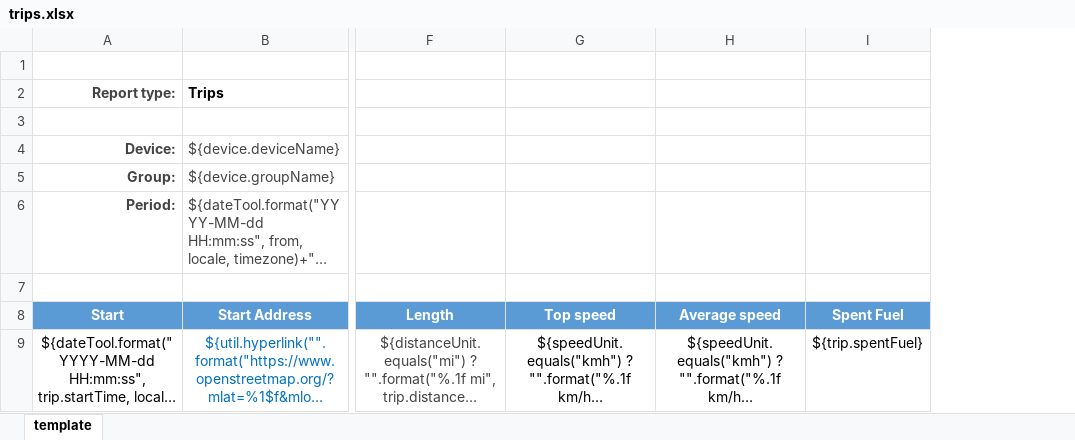
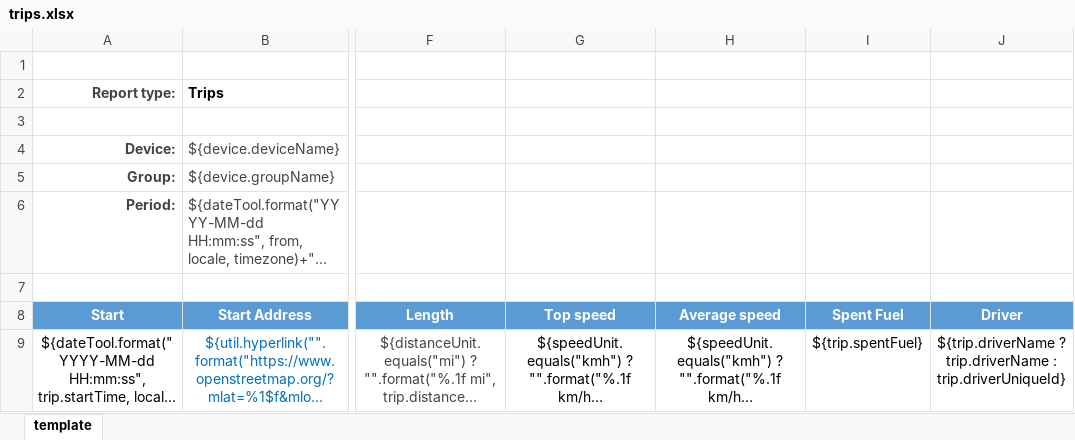
Before and after one commit to traccar/traccar, an Excel workbook: templates/export/trips.xlsx, sheet template, drawn as a sheet; only a part is shown, gaps mark what is left out; long unchanged cells end in …; values as stored, in another font and other column widths than the file's, no borders; charts and pictures not drawn; the diff names each change by its address in the sheet, - before the commit and + after, or states it on an @@ line.

Commit message:
Add Driver column to Trip report template

```diff
--- a/templates/export/trips.xlsx (sheet template)
+++ b/templates/export/trips.xlsx (sheet template)
+column J, rows 8-9: Driver | ${trip.driverName ? trip.driverName : trip.driverUniqueId}
```
Also changed, not shown: 1 other file.
